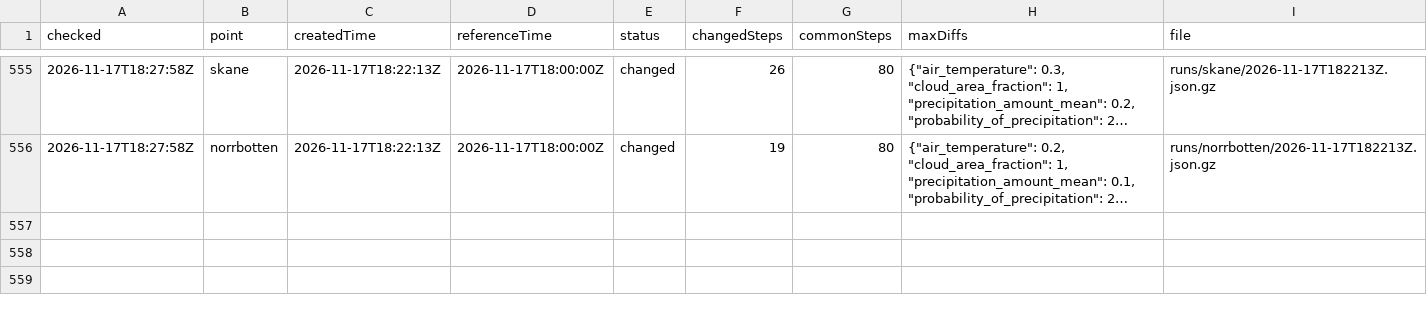
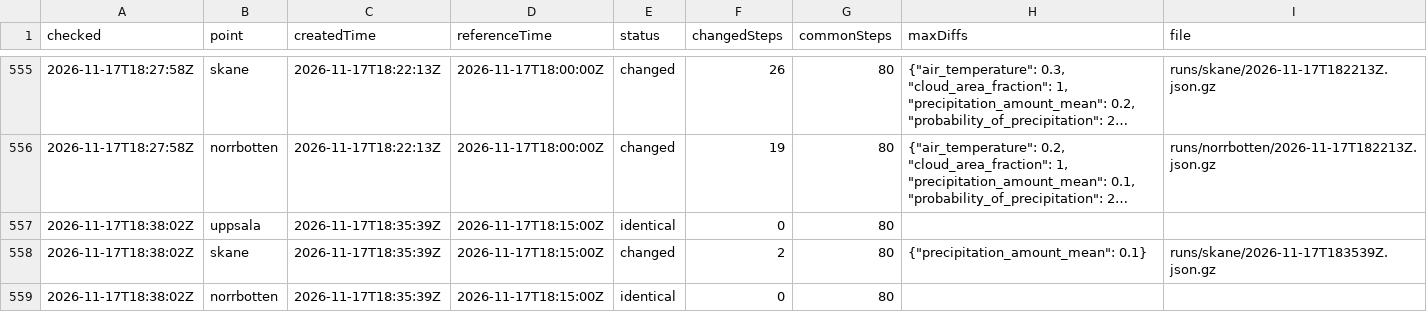
Before and after one commit to gu-t/smhi-runlog, a CSV file: runs.csv, drawn as a sheet; only a part is shown, gaps mark what is left out; long unchanged cells end in …; the diff names each change by its address in the sheet, - before the commit and + after, or states it on an @@ line.

```diff
--- a/runs.csv
+++ b/runs.csv
+row 557: 2026-11-17T18:38:02Z | uppsala | 2026-11-17T18:35:39Z | 2026-11-17T18:15:00Z | identical | 0 | 80
+row 558: 2026-11-17T18:38:02Z | skane | 2026-11-17T18:35:39Z | 2026-11-17T18:15:00Z | changed | 2 | 80 | {"precipitation_amount_mean": 0.1} | runs/skane/2026-11-17T183539Z.json.gz
+row 559: 2026-11-17T18:38:02Z | norrbotten | 2026-11-17T18:35:39Z | 2026-11-17T18:15:00Z | identical | 0 | 80
```
Also changed, not shown: checks.csv, 2 other files.
